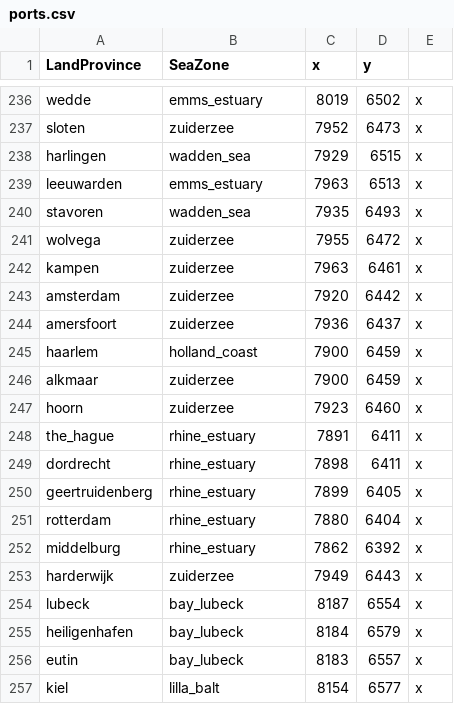
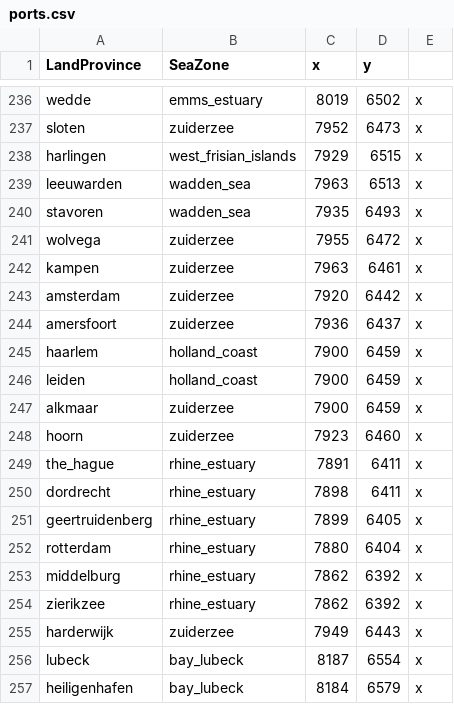
Before and after one commit to Pbhuh/Atlas-Renovum, a CSV file: in_game/map_data/ports.csv, drawn as a sheet; only a part is shown, gaps mark what is left out; the shorter side is filled out with more unchanged rows.

```diff
--- a/in_game/map_data/ports.csv
+++ b/in_game/map_data/ports.csv
@@ -237,4 +237,4 @@ wedde;emms_estuary;8019;6502;x
 sloten;zuiderzee;7952;6473;x
-harlingen;wadden_sea;7929;6515;x
-leeuwarden;emms_estuary;7963;6513;x
+harlingen;west_frisian_islands;7929;6515;x
+leeuwarden;wadden_sea;7963;6513;x
 stavoren;wadden_sea;7935;6493;x
@@ -245,2 +245,3 @@ amersfoort;zuiderzee;7936;6437;x
 haarlem;holland_coast;7900;6459;x
+leiden;holland_coast;7900;6459;x
 alkmaar;zuiderzee;7900;6459;x
@@ -252,2 +253,3 @@ rotterdam;rhine_estuary;7880;6404;x
 middelburg;rhine_estuary;7862;6392;x
+zierikzee;rhine_estuary;7862;6392;x
 harderwijk;zuiderzee;7949;6443;x
```
Also changed, not shown: 8 other files.
